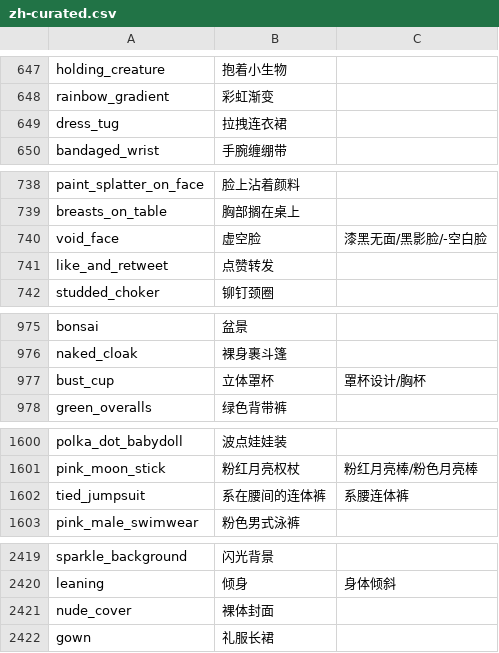
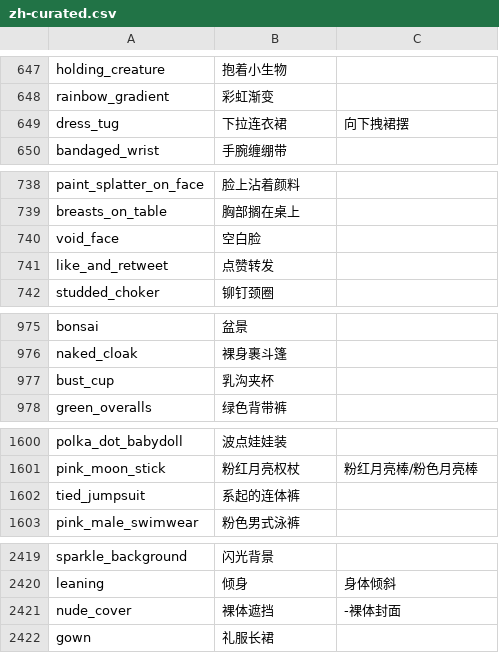
Before and after one commit to TomorrowX6/NovelAI-CN, a CSV file: data/zh-curated.csv, drawn as a sheet; only a part is shown, gaps mark what is left out; the diff covers the shown part only.

```diff
--- a/data/zh-curated.csv
+++ b/data/zh-curated.csv
@@ -648,3 +648,3 @@ holding_creature,抱着小生物,
 rainbow_gradient,彩虹渐变,
-dress_tug,拉拽连衣裙,
+dress_tug,下拉连衣裙,向下拽裙摆
 bandaged_wrist,手腕缠绷带,
@@ -739,3 +739,3 @@ paint_splatter_on_face,脸上沾着颜料,
 breasts_on_table,胸部搁在桌上,
-void_face,虚空脸,漆黑无面/黑影脸/-空白脸
+void_face,空白脸,
 like_and_retweet,点赞转发,
@@ -976,3 +976,3 @@ bonsai,盆景,
 naked_cloak,裸身裹斗篷,
-bust_cup,立体罩杯,罩杯设计/胸杯
+bust_cup,乳沟夹杯,
 green_overalls,绿色背带裤,
@@ -1601,3 +1601,3 @@ polka_dot_babydoll,波点娃娃装,
 pink_moon_stick,粉红月亮权杖,粉红月亮棒/粉色月亮棒
-tied_jumpsuit,系在腰间的连体裤,系腰连体裤
+tied_jumpsuit,系起的连体裤,
 pink_male_swimwear,粉色男式泳裤,
@@ -2420,3 +2420,3 @@ sparkle_background,闪光背景,
 leaning,倾身,身体倾斜
-nude_cover,裸体封面,
+nude_cover,裸体遮挡,-裸体封面
 gown,礼服长裙,
```
Also changed, not shown: 1 removed row and 65 edited cells elsewhere in this file, data/zh-new.csv, data/zh-words.csv, 2 other files.
